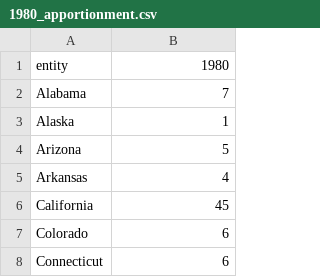
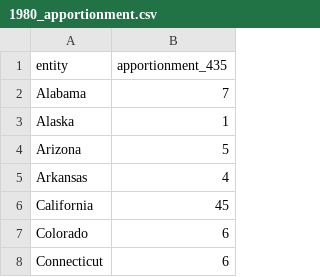
Before and after one commit to jamespfennell/apportionment, a CSV file: data/1980_apportionment.csv, drawn as a sheet; only a part is shown.

```diff
--- a/data/1980_apportionment.csv
+++ b/data/1980_apportionment.csv
@@ -1,2 +1,2 @@
-entity,1980
+entity,apportionment_435
 Alabama,7
```
Also changed, not shown: data/1960_apportionment.csv, data/1970_apportionment.csv, 4 other files.
